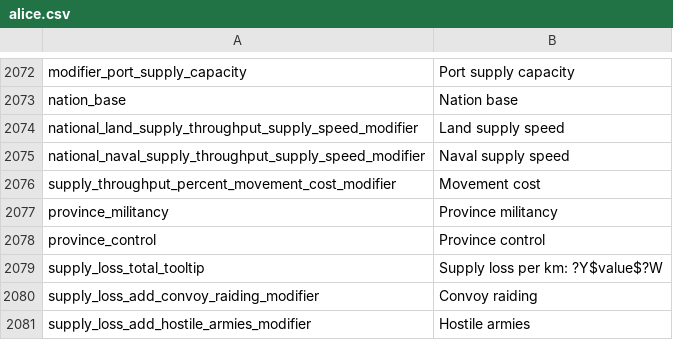
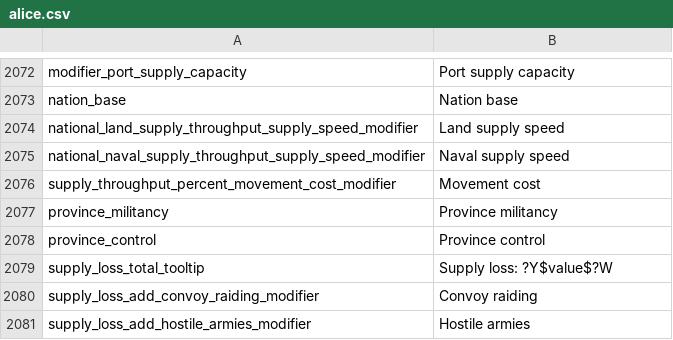
Before and after one commit to ZombieFreak115/Project-Alice, a CSV file: assets/localisation/en-US/alice.csv, drawn as a sheet; only a part is shown, gaps mark what is left out.

Commit message:
Change definition supply loss modifier to be supply loss % per world_circumference travel time to allow for larger numbers.

```diff
--- a/assets/localisation/en-US/alice.csv
+++ b/assets/localisation/en-US/alice.csv
@@ -2078,3 +2078,3 @@ province_militancy;Province militancy
 province_control;Province control
-supply_loss_total_tooltip;Supply loss per km: ?Y$value$?W
+supply_loss_total_tooltip;Supply loss: ?Y$value$?W
 supply_loss_add_convoy_raiding_modifier;Convoy raiding
```
Also changed, not shown: 4 other files.
